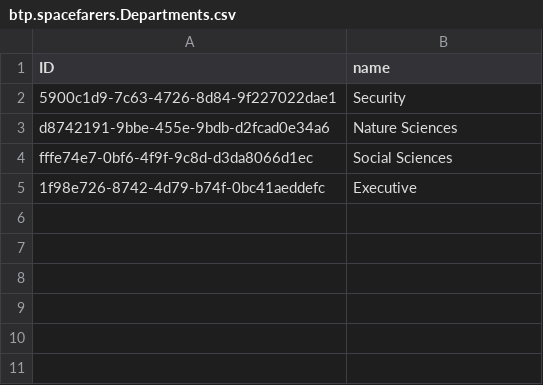
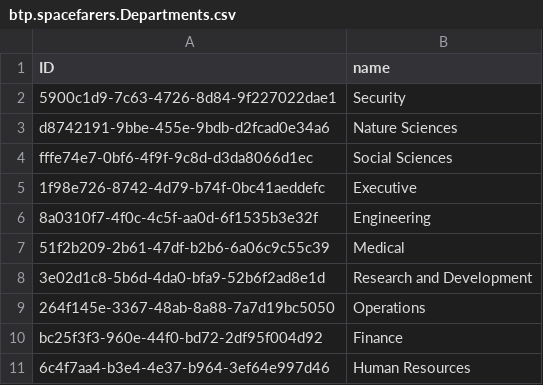
Before and after one commit to rodrigonoal/sap_galactic_adventure, a CSV file: db/data/btp.spacefarers.Departments.csv, drawn as a sheet.

```diff
--- a/db/data/btp.spacefarers.Departments.csv
+++ b/db/data/btp.spacefarers.Departments.csv
@@ -5 +5,7 @@ fffe74e7-0bf6-4f9f-9c8d-d3da8066d1ec,Social Sciences
 1f98e726-8742-4d79-b74f-0bc41aeddefc,Executive
+8a0310f7-4f0c-4c5f-aa0d-6f1535b3e32f,Engineering
+51f2b209-2b61-47df-b2b6-6a06c9c55c39,Medical
+3e02d1c8-5b6d-4da0-bfa9-52b6f2ad8e1d,Research and Development
+264f145e-3367-48ab-8a88-7a7d19bc5050,Operations
+bc25f3f3-960e-44f0-bd72-2df95f004d92,Finance
+6c4f7aa4-b3e4-4e37-b964-3ef64e997d46,Human Resources
```
Also changed, not shown: db/data/btp.spacefarers.GalacticSpacefarers.csv, db/data/btp.spacefarers.Positions.csv, 3 other files.
